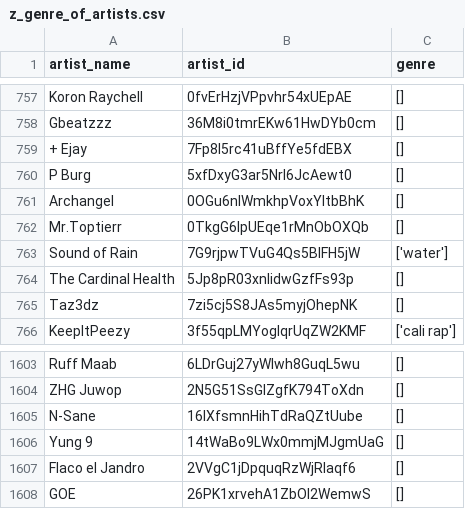
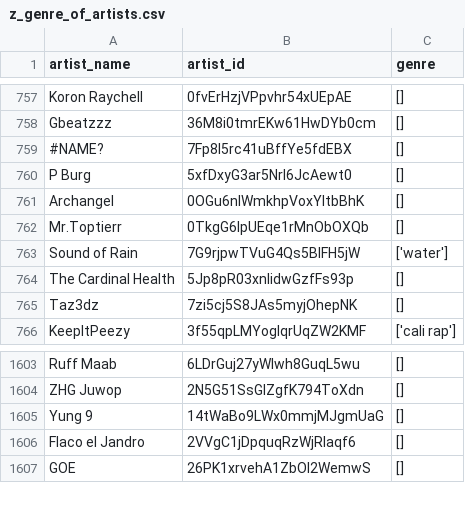
Before and after one commit to Pachj/module-151_unpopular-spotify-songs, a CSV file: src/main/resources/z_genre_of_artists.csv, drawn as a sheet; only a part is shown, gaps mark what is left out.

```diff
--- a/src/main/resources/z_genre_of_artists.csv
+++ b/src/main/resources/z_genre_of_artists.csv
@@ -758,3 +758,3 @@ Koron Raychell,0fvErHzjVPpvhr54xUEpAE,[]
 Gbeatzzz,36M8i0tmrEKw61HwDYb0cm,[]
-+ Ejay,7Fp8I5rc41uBffYe5fdEBX,[]
+#NAME?,7Fp8I5rc41uBffYe5fdEBX,[]
 P Burg,5xfDxyG3ar5Nrl6JcAewt0,[]
@@ -1604,3 +1604,2 @@ Ruff Maab,6LDrGuj27yWlwh8GuqL5wu,[]
 ZHG Juwop,2N5G51SsGIZgfK794ToXdn,[]
-N-Sane,16IXfsmnHihTdRaQZtUube,[]
 Yung 9,14tWaBo9LWx0mmjMJgmUaG,[]
```
Also changed, not shown: 7 other files.
